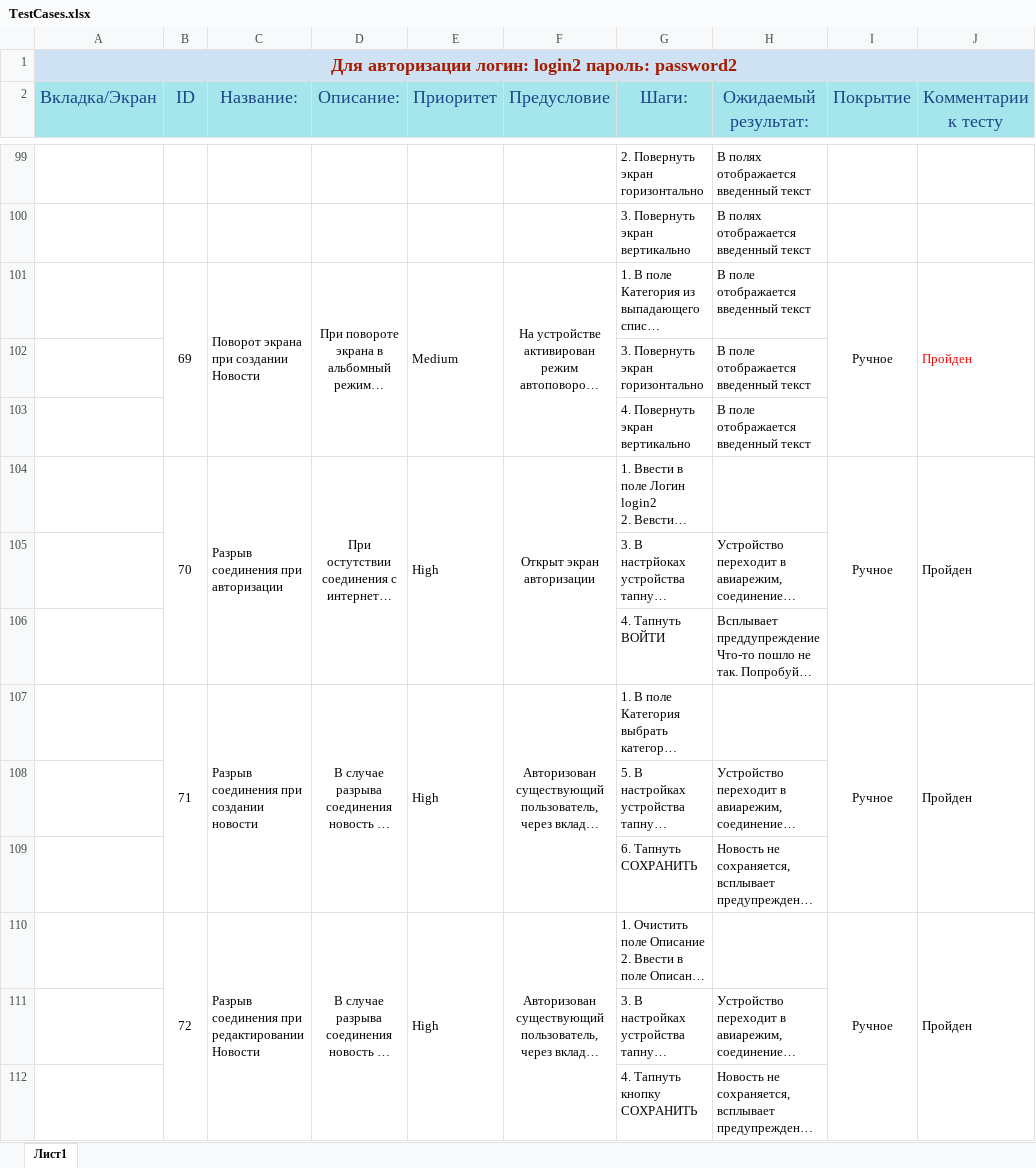
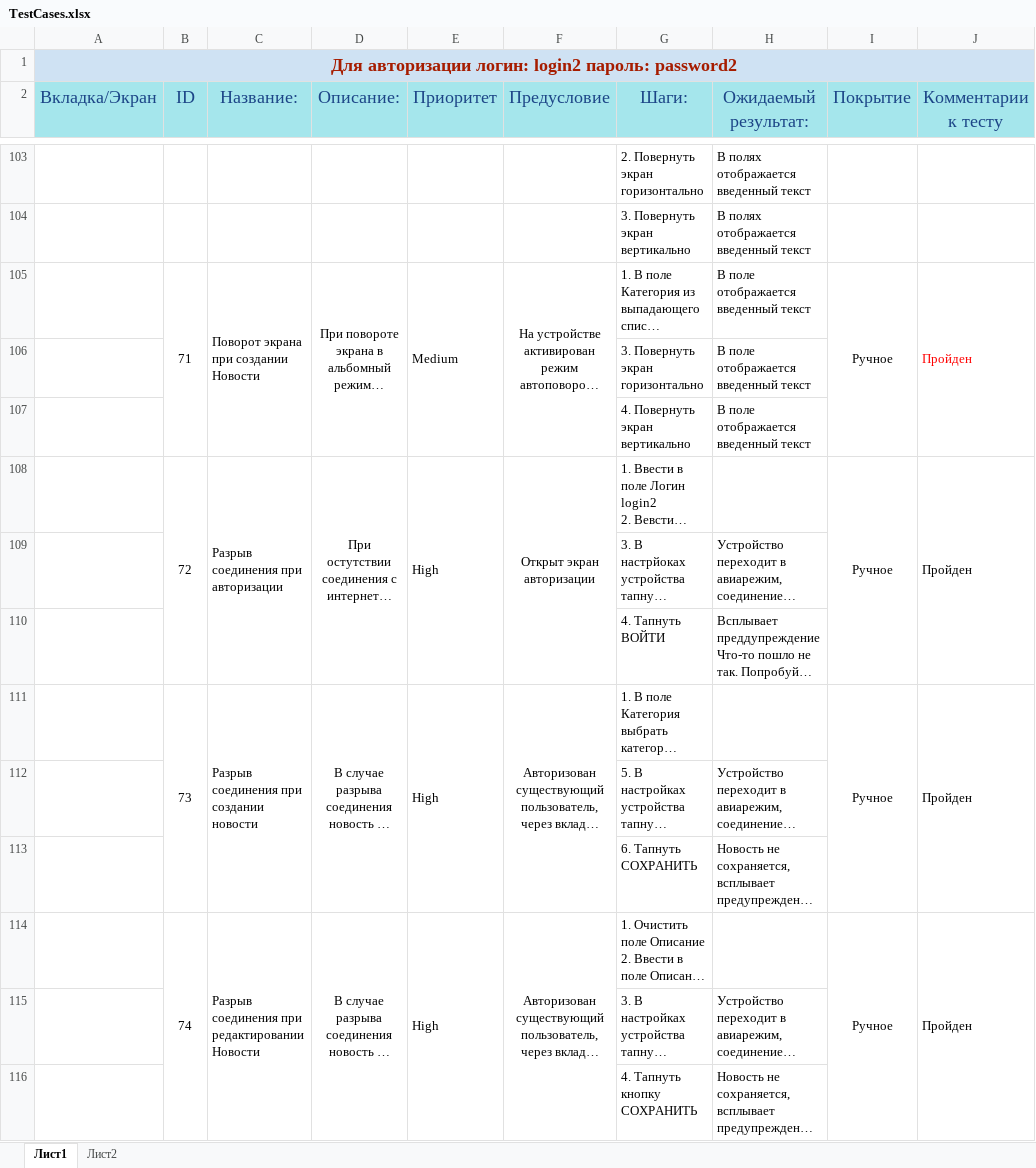
Before and after one commit to sarian-s/Diplome-QA, an Excel workbook: TestCases.xlsx, sheet Лист1, drawn as a sheet; only a part is shown, gaps mark what is left out; long unchanged cells end in …; values as stored, in another font and other column widths than the file's, no borders; charts and pictures not drawn; addresses are those after the commit; the diff covers the shown part only; the diff names each change by its address in the sheet, - before the commit and + after, or states it on an @@ line.

```diff
--- a/TestCases.xlsx (sheet Лист1)
+++ b/TestCases.xlsx (sheet Лист1)
+sheet tab: Лист2
-B105 (ID): 69
+B105 (ID): 71
-B108 (ID): 70
+B108 (ID): 72
-B111 (ID): 71
+B111 (ID): 73
-B114 (ID): 72
+B114 (ID): 74
```
Also changed, not shown: 4 added rows, 51 edited cells, cell formats and merged cells elsewhere in this sheet, charts or pictures.
